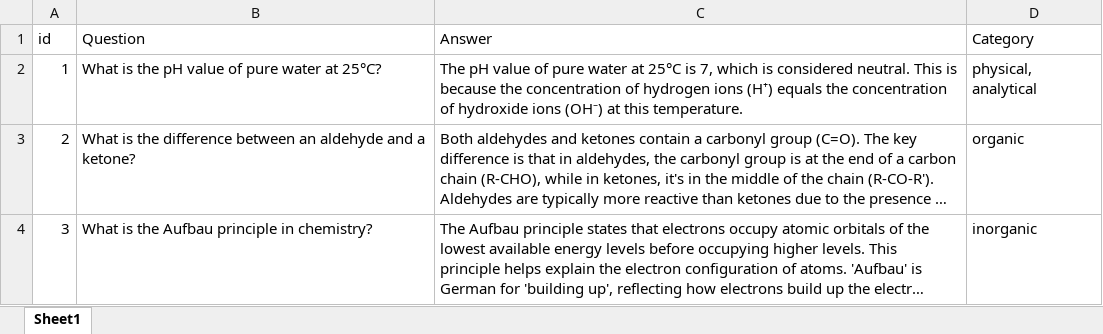
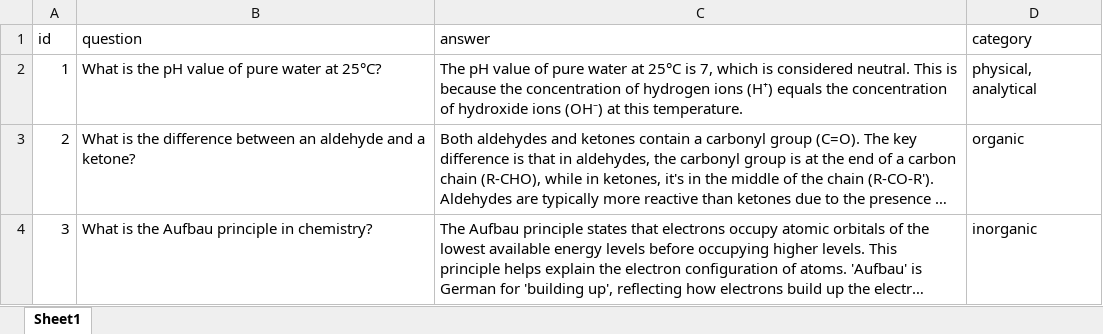
Before and after one commit to Aliskaalisa/ExamWeb, an Excel workbook: DB.xlsx, sheet Sheet1, drawn as a sheet; long unchanged cells end in …; values as stored, in another font and other column widths than the file's, no borders; charts and pictures not drawn; the diff names each change by its address in the sheet, - before the commit and + after, or states it on an @@ line.

Commit message:
Add files via upload

```diff
--- a/DB.xlsx (sheet Sheet1)
+++ b/DB.xlsx (sheet Sheet1)
-B1: Question
+B1: question
-C1: Answer
+C1: answer
-D1: Category
+D1: category
```
Also changed, not shown: charts or pictures.
